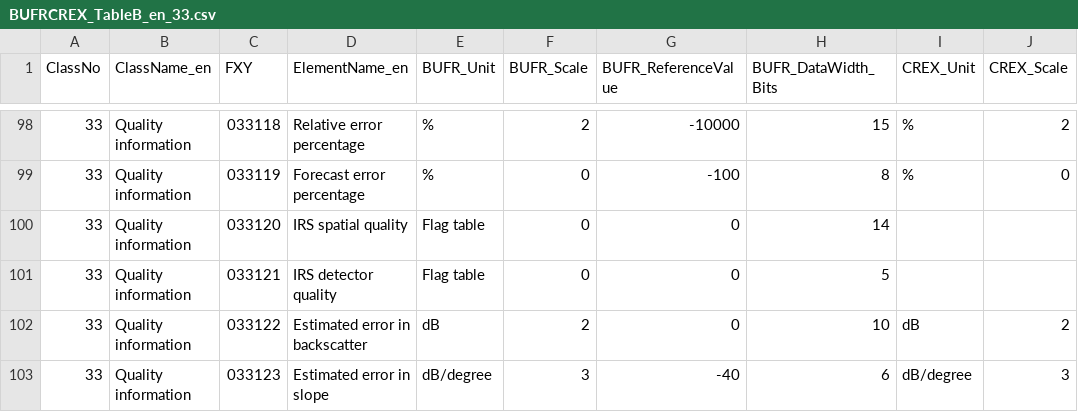
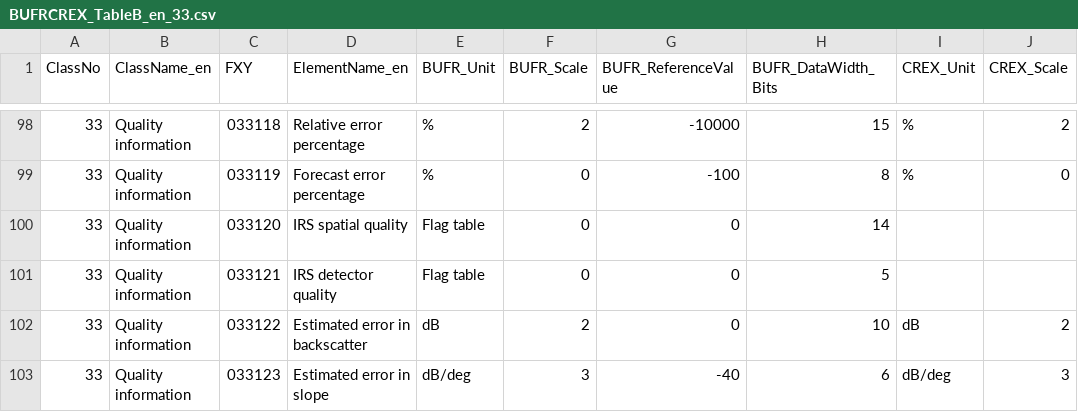
Before and after one commit to wmo-im/BUFR4, a CSV file: BUFRCREX_TableB_en_33.csv, drawn as a sheet; only a part is shown, gaps mark what is left out; the diff names each change by its address in the sheet, - before the commit and + after, or states it on an @@ line.

Commit message:
Update BUFRCREX_TableB_en_33.csv

```diff
--- a/BUFRCREX_TableB_en_33.csv
+++ b/BUFRCREX_TableB_en_33.csv
-E103 (BUFR_Unit): dB/degree
+E103 (BUFR_Unit): dB/deg
-I103 (CREX_Unit): dB/degree
+I103 (CREX_Unit): dB/deg
```
